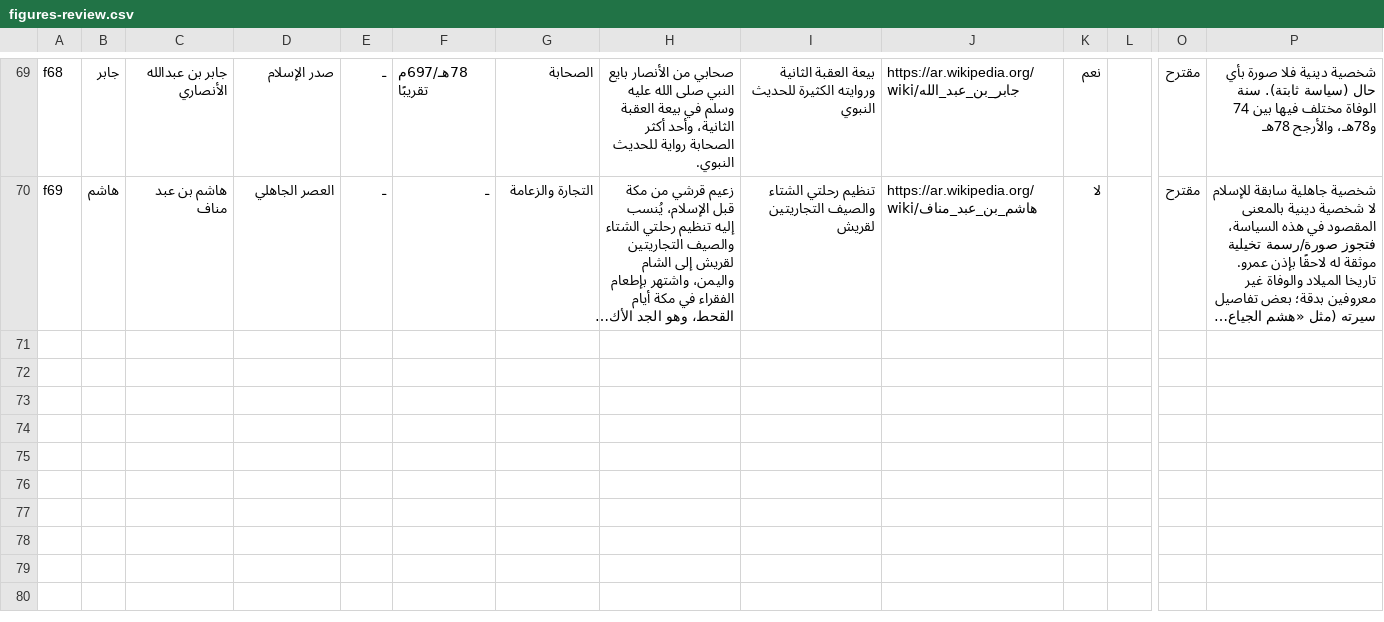
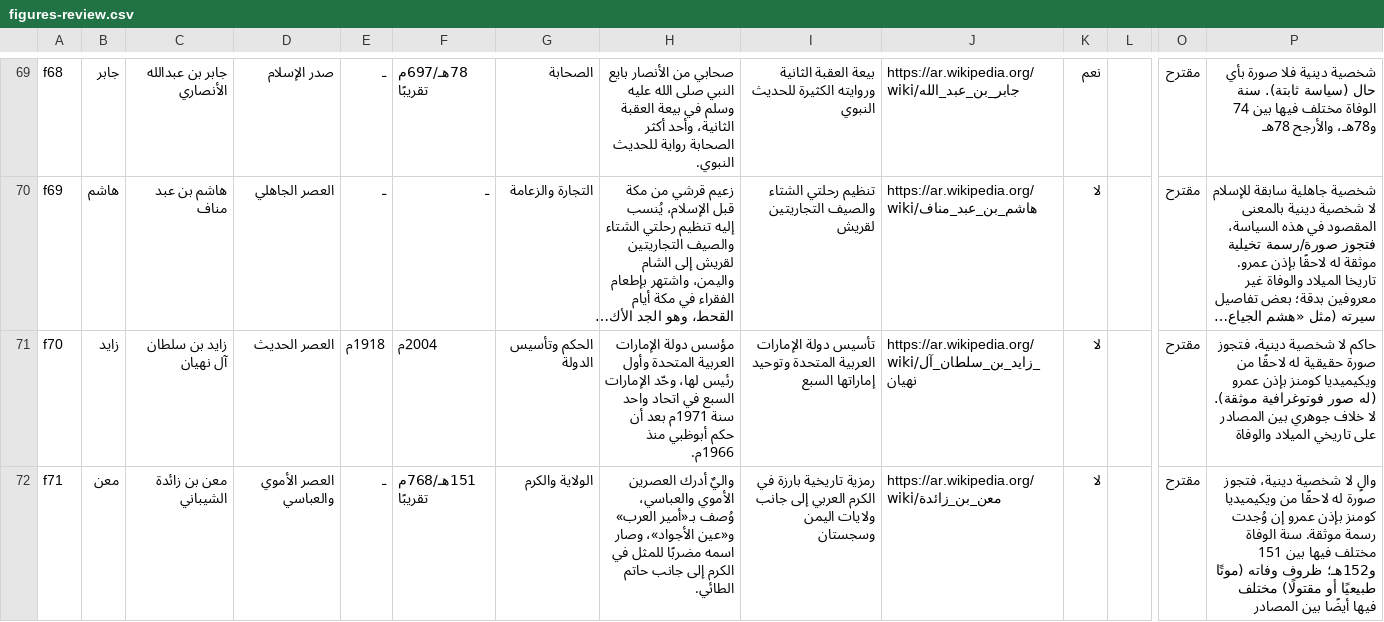
Before and after one commit to AmrShaar13006/dsc-name-quote, a CSV file: review/figures-review.csv, drawn as a sheet; only a part is shown, gaps mark what is left out; long unchanged cells end in …; rows hold the shown columns only; the diff names each change by its address in the sheet, - before the commit and + after, or states it on an @@ line.

```diff
--- a/review/figures-review.csv
+++ b/review/figures-review.csv
+row 71: f70 | زايد | زايد بن سلطان آل نهيان | العصر الحديث | 1918م | 2004م | الحكم وتأسيس الدولة | مؤسس دولة الإمارات العربية المتحدة وأول رئيس لها، وحّد الإمارات السبع في اتحاد واحد سنة 1971م بعد أن حكم أبوظبي منذ 1966م. | تأسيس دولة الإمارات العربية المتحدة وتوحيد إماراتها السبع | https://ar.wikipedia.org/wiki/زايد_بن_سلطان_آل_نهيان | لا |  | مقترح | حاكم لا شخصية دينية، فتجوز صورة حقيقية له لاحقًا من ويكيميديا كومنز بإذن عمرو (له صور فوتوغرافية موثقة). لا خلاف جوهري بين المصادر على تاريخي الميلاد والوفاة
+row 72: f71 | معن | معن بن زائدة الشيباني | العصر الأموي والعباسي | ـ | 151هـ/768م تقريبًا | الولاية والكرم | واليٌ أدرك العصرين الأموي والعباسي، وُصف بـ«أمير العرب» و«عين الأجواد»، وصار اسمه مضربًا للمثل في الكرم إلى جانب حاتم الطائي. | رمزية تاريخية بارزة في الكرم العربي إلى جانب ولايات اليمن وسجستان | https://ar.wikipedia.org/wiki/معن_بن_زائدة | لا |  | مقترح | والٍ لا شخصية دينية، فتجوز صورة له لاحقًا من ويكيميديا كومنز بإذن عمرو إن وُجدت رسمة موثقة. سنة الوفاة مختلف فيها بين 151 و152هـ؛ ظروف وفاته (موتًا طبيعيًا أو مقتولًا) مختلف فيها أيضًا بين المصادر
```
Also changed, not shown: data/figures.csv, 2 other files.
